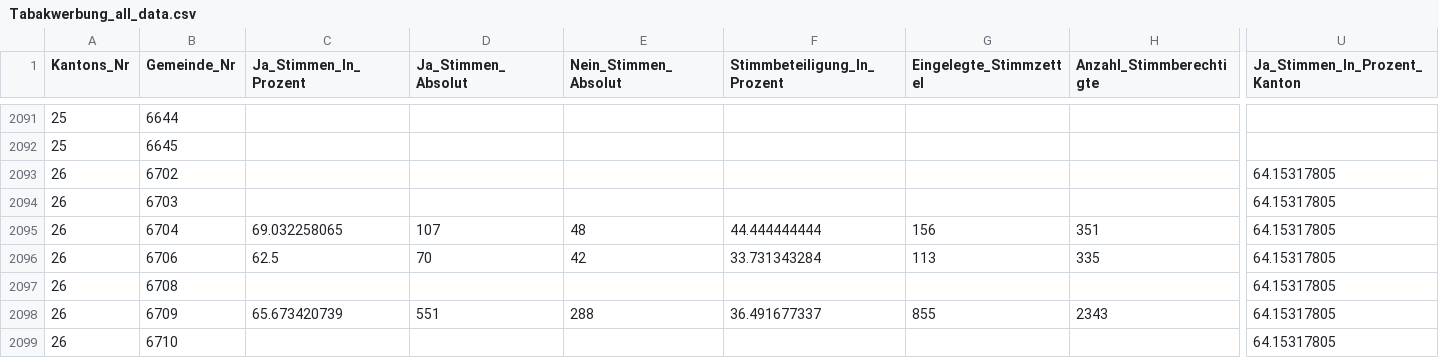
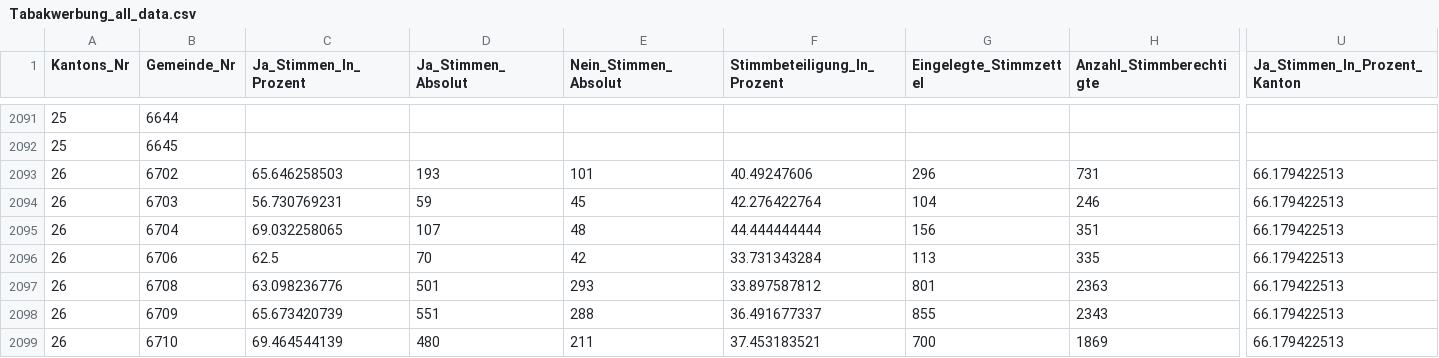
Before and after one commit to awp-finanznachrichten/lena_februar2022, a CSV file: Output/Tabakwerbung_all_data.csv, drawn as a sheet; only a part is shown, gaps mark what is left out; the diff covers the shown part only; the diff names each change by its address in the sheet, - before the commit and + after, or states it on an @@ line.

```diff
--- a/Output/Tabakwerbung_all_data.csv
+++ b/Output/Tabakwerbung_all_data.csv
-C2093 (Ja_Stimmen_In_Prozent): (empty)
+C2093 (Ja_Stimmen_In_Prozent): 65.646258503
-D2093 (Ja_Stimmen_Absolut): (empty)
+D2093 (Ja_Stimmen_Absolut): 193
-E2093 (Nein_Stimmen_Absolut): (empty)
+E2093 (Nein_Stimmen_Absolut): 101
-F2093 (Stimmbeteiligung_In_Prozent): (empty)
+F2093 (Stimmbeteiligung_In_Prozent): 40.49247606
-G2093 (Eingelegte_Stimmzettel): (empty)
+G2093 (Eingelegte_Stimmzettel): 296
-H2093 (Anzahl_Stimmberechtigte): (empty)
+H2093 (Anzahl_Stimmberechtigte): 731
-U2093:U2099 (Ja_Stimmen_In_Prozent_Kanton): 64.15317805
+U2093:U2099 (Ja_Stimmen_In_Prozent_Kanton): 66.179422513
-C2094 (Ja_Stimmen_In_Prozent): (empty)
+C2094 (Ja_Stimmen_In_Prozent): 56.730769231
-D2094 (Ja_Stimmen_Absolut): (empty)
+D2094 (Ja_Stimmen_Absolut): 59
-E2094 (Nein_Stimmen_Absolut): (empty)
+E2094 (Nein_Stimmen_Absolut): 45
-F2094 (Stimmbeteiligung_In_Prozent): (empty)
+F2094 (Stimmbeteiligung_In_Prozent): 42.276422764
-G2094 (Eingelegte_Stimmzettel): (empty)
+G2094 (Eingelegte_Stimmzettel): 104
-H2094 (Anzahl_Stimmberechtigte): (empty)
+H2094 (Anzahl_Stimmberechtigte): 246
-C2097 (Ja_Stimmen_In_Prozent): (empty)
+C2097 (Ja_Stimmen_In_Prozent): 63.098236776
-D2097 (Ja_Stimmen_Absolut): (empty)
+D2097 (Ja_Stimmen_Absolut): 501
-E2097 (Nein_Stimmen_Absolut): (empty)
+E2097 (Nein_Stimmen_Absolut): 293
-F2097 (Stimmbeteiligung_In_Prozent): (empty)
+F2097 (Stimmbeteiligung_In_Prozent): 33.897587812
-G2097 (Eingelegte_Stimmzettel): (empty)
+G2097 (Eingelegte_Stimmzettel): 801
-H2097 (Anzahl_Stimmberechtigte): (empty)
+H2097 (Anzahl_Stimmberechtigte): 2363
-C2099 (Ja_Stimmen_In_Prozent): (empty)
+C2099 (Ja_Stimmen_In_Prozent): 69.464544139
-D2099 (Ja_Stimmen_Absolut): (empty)
+D2099 (Ja_Stimmen_Absolut): 480
-E2099 (Nein_Stimmen_Absolut): (empty)
+E2099 (Nein_Stimmen_Absolut): 211
-F2099 (Stimmbeteiligung_In_Prozent): (empty)
+F2099 (Stimmbeteiligung_In_Prozent): 37.453183521
-G2099 (Eingelegte_Stimmzettel): (empty)
+G2099 (Eingelegte_Stimmzettel): 700
-H2099 (Anzahl_Stimmberechtigte): (empty)
+H2099 (Anzahl_Stimmberechtigte): 1869
```
Also changed, not shown: 166 edited cells elsewhere in this file, Output/Medien_all_data.csv, Output/Medien_dw_kantone.csv, 12 other files.
